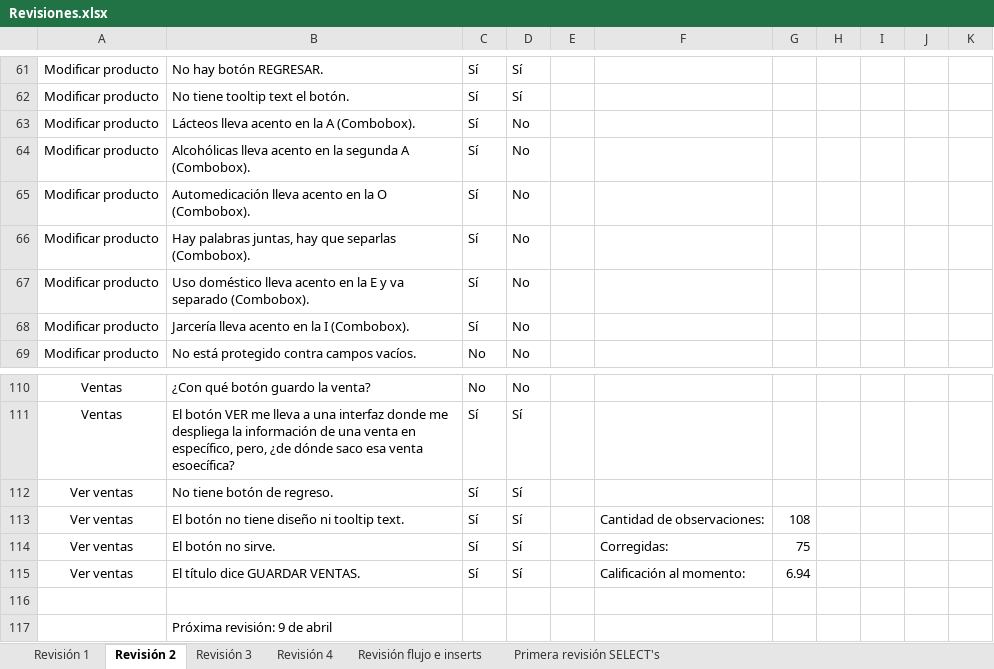
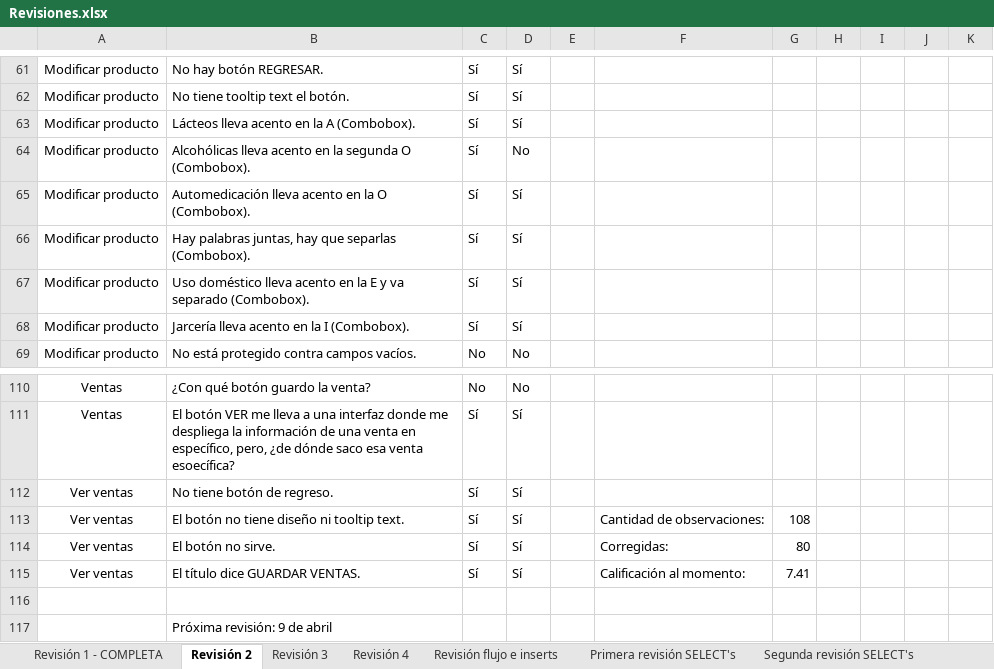
Before and after one commit to AxelRuben/TheGroceries, an Excel workbook: revisiones/Revisiones.xlsx, sheet Revisión 2, drawn as a sheet; only a part is shown, gaps mark what is left out; values as stored, in another font and other column widths than the file's, no borders; conditional formats not drawn; the diff names each change by its address in the sheet, - before the commit and + after, or states it on an @@ line.

Commit message:
Revisión
Segunda revisión de SELECT's y primera revisión de UPDATE's

```diff
--- a/revisiones/Revisiones.xlsx (sheet Revisión 2)
+++ b/revisiones/Revisiones.xlsx (sheet Revisión 2)
-sheet tab: Revisión 1
+sheet tab: Revisión 1 - COMPLETA
+sheet tab: Segunda revisión SELECT's
-D63: No
+D63: Sí
-B64: …la segunda A (Combobox).
+B64: …la segunda O (Combobox).
-D65:D68: No
+D65:D68: Sí
-G114: 75
+G114: 80
-G115: 6.94
+G115: 7.41
```
Also changed, not shown: sheet Primera revisión SELECT's, sheet Revisión flujo e inserts, sheet Revisión 3, sheet Revisión 1 - COMPLETA, sheet Revisión 4, other sheet tabs, 2 other files.
